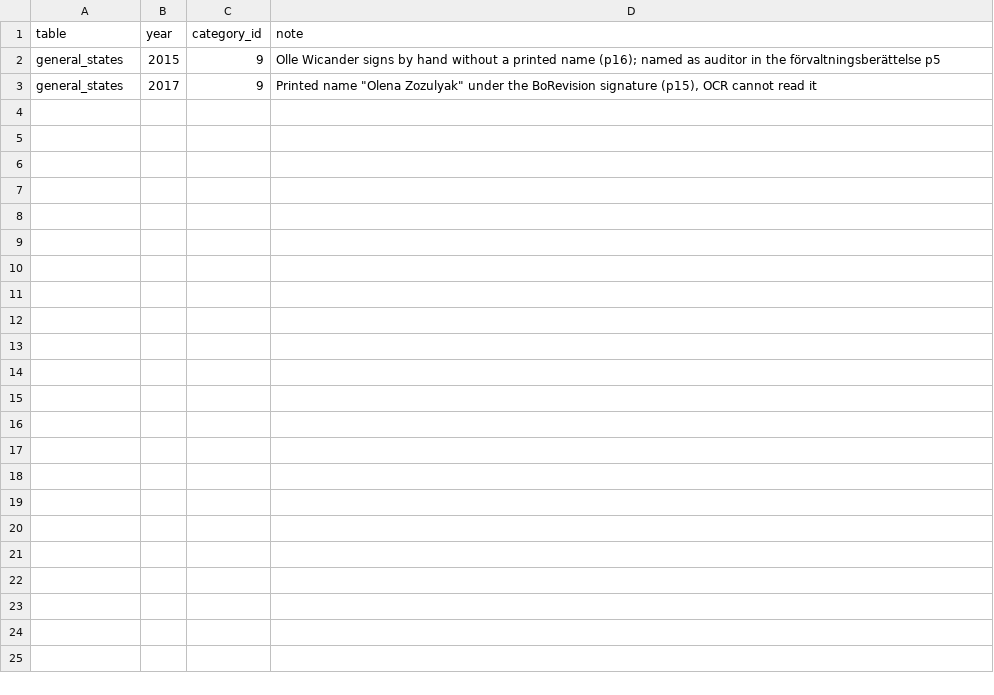
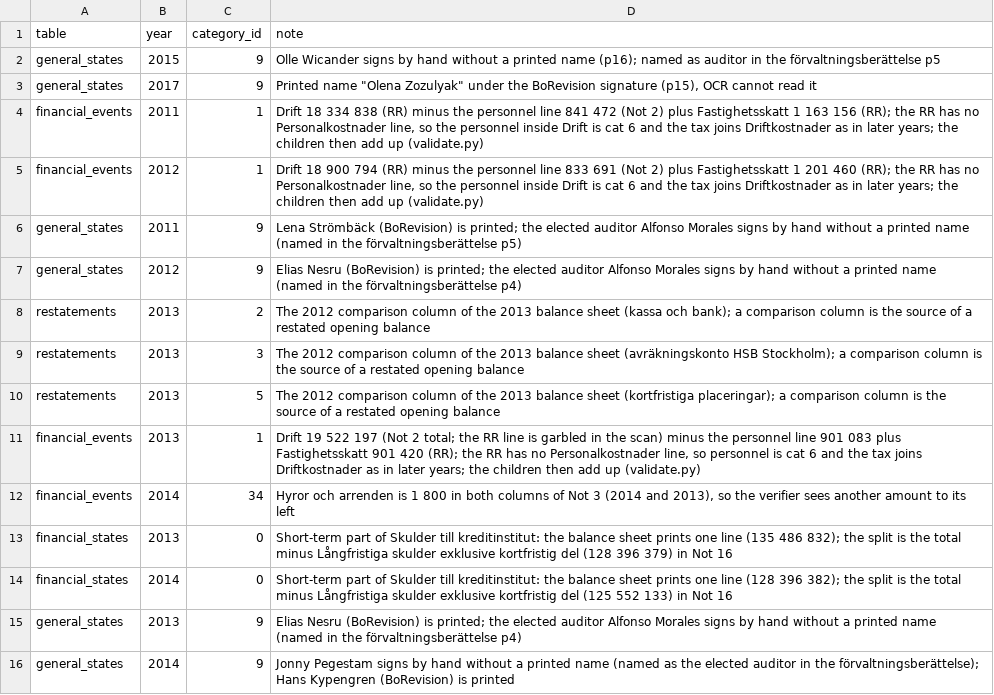
Before and after one commit to shurick81/homesight, a CSV file: annual_reviews/brfs/712400-1467/checked_by_eye.csv, drawn as a sheet; the diff names each change by its address in the sheet, - before the commit and + after, or states it on an @@ line.

```diff
--- a/annual_reviews/brfs/712400-1467/checked_by_eye.csv
+++ b/annual_reviews/brfs/712400-1467/checked_by_eye.csv
+row 4: financial_events | 2011 | 1 | Drift 18 334 838 (RR) minus the personnel line 841 472 (Not 2) plus Fastighetsskatt 1 163 156 (RR); the RR has no Personalkostnader line, so the personnel inside Drift is cat 6 and the tax joins Driftkostnader as in later years; the children then add up (validate.py)
+row 5: financial_events | 2012 | 1 | Drift 18 900 794 (RR) minus the personnel line 833 691 (Not 2) plus Fastighetsskatt 1 201 460 (RR); the RR has no Personalkostnader line, so the personnel inside Drift is cat 6 and the tax joins Driftkostnader as in later years; the children then add up (validate.py)
+row 6: general_states | 2011 | 9 | Lena Strömbäck (BoRevision) is printed; the elected auditor Alfonso Morales signs by hand without a printed name (named in the förvaltningsberättelse p5)
+row 7: general_states | 2012 | 9 | Elias Nesru (BoRevision) is printed; the elected auditor Alfonso Morales signs by hand without a printed name (named in the förvaltningsberättelse p4)
+row 8: restatements | 2013 | 2 | The 2012 comparison column of the 2013 balance sheet (kassa och bank); a comparison column is the source of a restated opening balance
+row 9: restatements | 2013 | 3 | The 2012 comparison column of the 2013 balance sheet (avräkningskonto HSB Stockholm); a comparison column is the source of a restated opening balance
+row 10: restatements | 2013 | 5 | The 2012 comparison column of the 2013 balance sheet (kortfristiga placeringar); a comparison column is the source of a restated opening balance
+row 11: financial_events | 2013 | 1 | Drift 19 522 197 (Not 2 total; the RR line is garbled in the scan) minus the personnel line 901 083 plus Fastighetsskatt 901 420 (RR); the RR has no Personalkostnader line, so personnel is cat 6 and the tax joins Driftkostnader as in later years; the children then add up (validate.py)
+row 12: financial_events | 2014 | 34 | Hyror och arrenden is 1 800 in both columns of Not 3 (2014 and 2013), so the verifier sees another amount to its left
+row 13: financial_states | 2013 | 0 | Short-term part of Skulder till kreditinstitut: the balance sheet prints one line (135 486 832); the split is the total minus Långfristiga skulder exklusive kortfristig del (128 396 379) in Not 16
+row 14: financial_states | 2014 | 0 | Short-term part of Skulder till kreditinstitut: the balance sheet prints one line (128 396 382); the split is the total minus Långfristiga skulder exklusive kortfristig del (125 552 133) in Not 16
+row 15: general_states | 2013 | 9 | Elias Nesru (BoRevision) is printed; the elected auditor Alfonso Morales signs by hand without a printed name (named in the förvaltningsberättelse p4)
+row 16: general_states | 2014 | 9 | Jonny Pegestam signs by hand without a printed name (named as the elected auditor in the förvaltningsberättelse); Hans Kypengren (BoRevision) is printed
```
Also changed, not shown: annual_reviews/brfs/712400-1467/financial_events.csv, annual_reviews/brfs/712400-1467/financial_states.csv, 13 other files.
